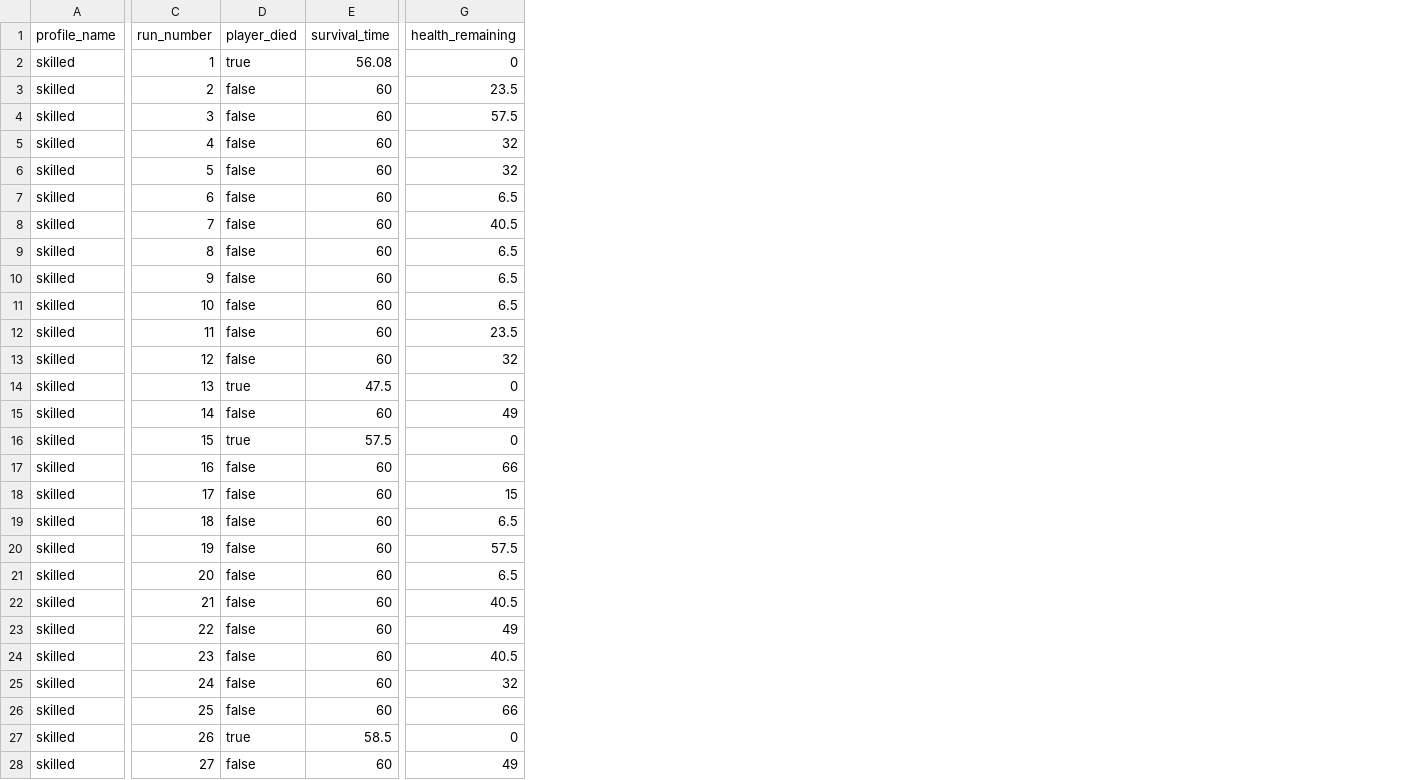
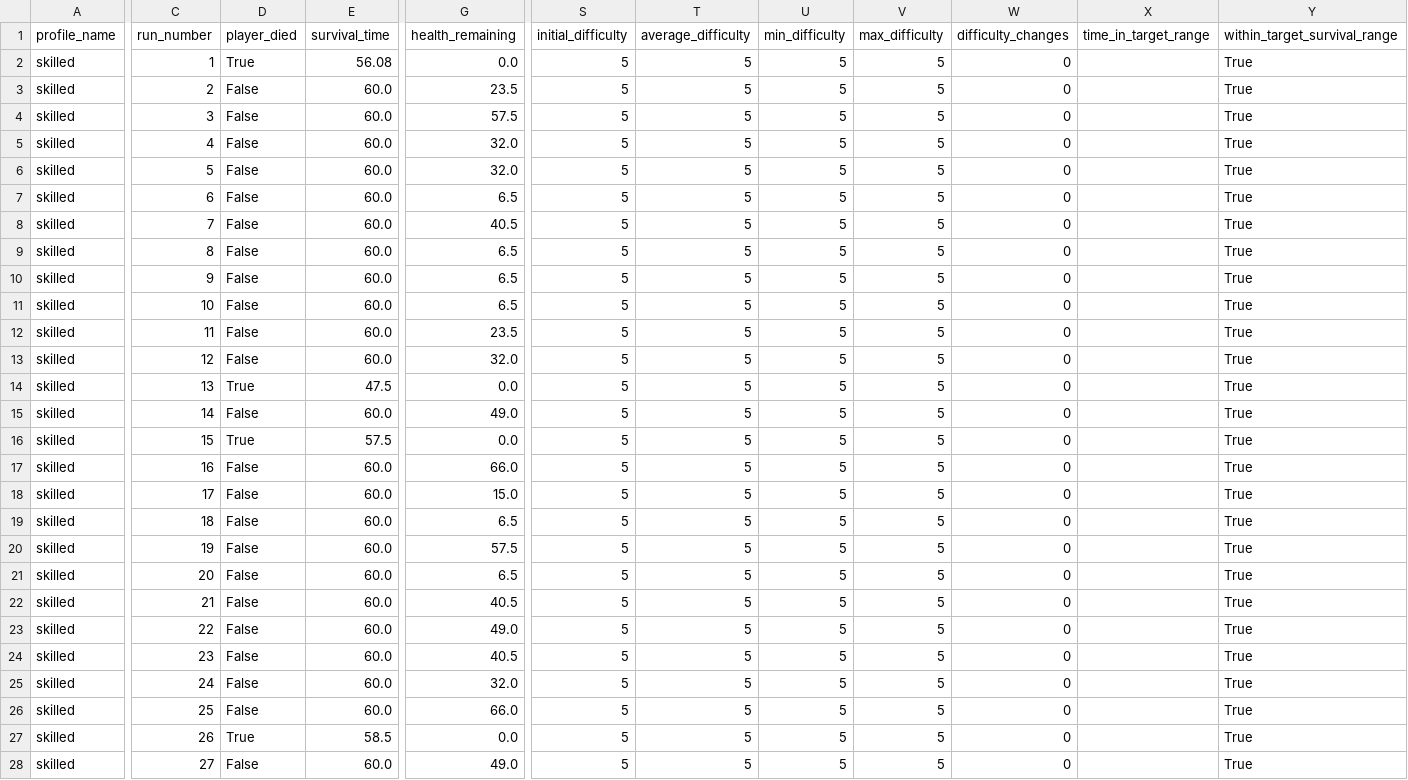
Before and after one commit to amirhmashhadi/rl-dda-game-dissertation, a CSV file: godot_project/game_project/data/raw/static_difficulty_5_skilled_logged.csv, drawn as a sheet; only a part is shown, gaps mark what is left out; the diff covers the shown part only; the diff names each change by its address in the sheet, - before the commit and + after, or states it on an @@ line.

```diff
--- a/godot_project/game_project/data/raw/static_difficulty_5_skilled_logged.csv
+++ b/godot_project/game_project/data/raw/static_difficulty_5_skilled_logged.csv
+column S (initial_difficulty), rows 2-28: all 5
+column T (average_difficulty), rows 2-28: all 5
+column U (min_difficulty), rows 2-28: all 5
+column V (max_difficulty), rows 2-28: all 5
+column W (difficulty_changes), rows 2-28: all 0
+column X (time_in_target_range), empty
+column Y (within_target_survival_range), rows 2-28: all True
-D2 (player_died): true
+D2 (player_died): True
-G2 (health_remaining): 0
+G2 (health_remaining): 0.0
-D3:D13 (player_died): false
+D3:D13 (player_died): False
-E3:E13 (survival_time): 60
+E3:E13 (survival_time): 60.0
-G5:G6 (health_remaining): 32
+G5:G6 (health_remaining): 32.0
-G13 (health_remaining): 32
+G13 (health_remaining): 32.0
-D14 (player_died): true
+D14 (player_died): True
-G14 (health_remaining): 0
+G14 (health_remaining): 0.0
-D15 (player_died): false
+D15 (player_died): False
-E15 (survival_time): 60
+E15 (survival_time): 60.0
-G15 (health_remaining): 49
+G15 (health_remaining): 49.0
-D16 (player_died): true
+D16 (player_died): True
-G16 (health_remaining): 0
+G16 (health_remaining): 0.0
-D17:D26 (player_died): false
+D17:D26 (player_died): False
-E17:E26 (survival_time): 60
+E17:E26 (survival_time): 60.0
-G17 (health_remaining): 66
+G17 (health_remaining): 66.0
-G18 (health_remaining): 15
+G18 (health_remaining): 15.0
-G23 (health_remaining): 49
+G23 (health_remaining): 49.0
-G25 (health_remaining): 32
+G25 (health_remaining): 32.0
-G26 (health_remaining): 66
+G26 (health_remaining): 66.0
-D27 (player_died): true
+D27 (player_died): True
-G27 (health_remaining): 0
+G27 (health_remaining): 0.0
-D28 (player_died): false
+D28 (player_died): False
-E28 (survival_time): 60
+E28 (survival_time): 60.0
-G28 (health_remaining): 49
+G28 (health_remaining): 49.0
```
Also changed, not shown: 7 edited cells elsewhere in this file, data/processed/static_baseline_combined.csv, godot_project/game_project/data/raw/static_difficulty_5_beginner_logged.csv, 9 other files.
